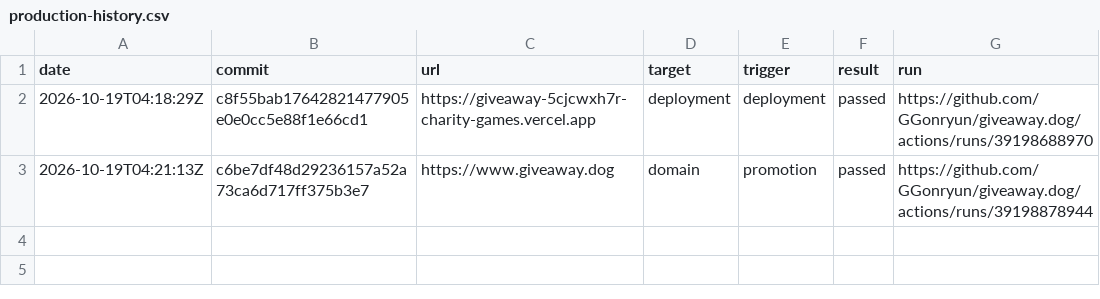
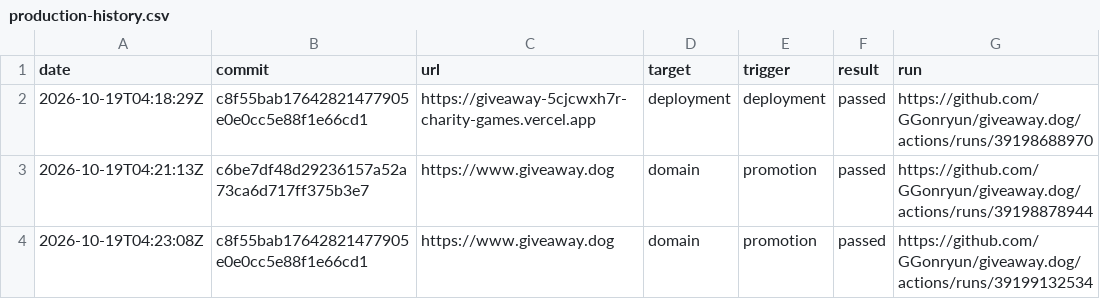
Before and after one commit to GGonryun/giveaway.dog, a CSV file: production-history.csv, drawn as a sheet; the diff names each change by its address in the sheet, - before the commit and + after, or states it on an @@ line.

```diff
--- a/production-history.csv
+++ b/production-history.csv
+row 4: 2026-10-19T04:23:08Z | c8f55bab17642821477905e0e0cc5e88f1e66cd1 | https://www.giveaway.dog | domain | promotion | passed | https://github.com/GGonryun/giveaway.dog/actions/runs/39199132534
```
